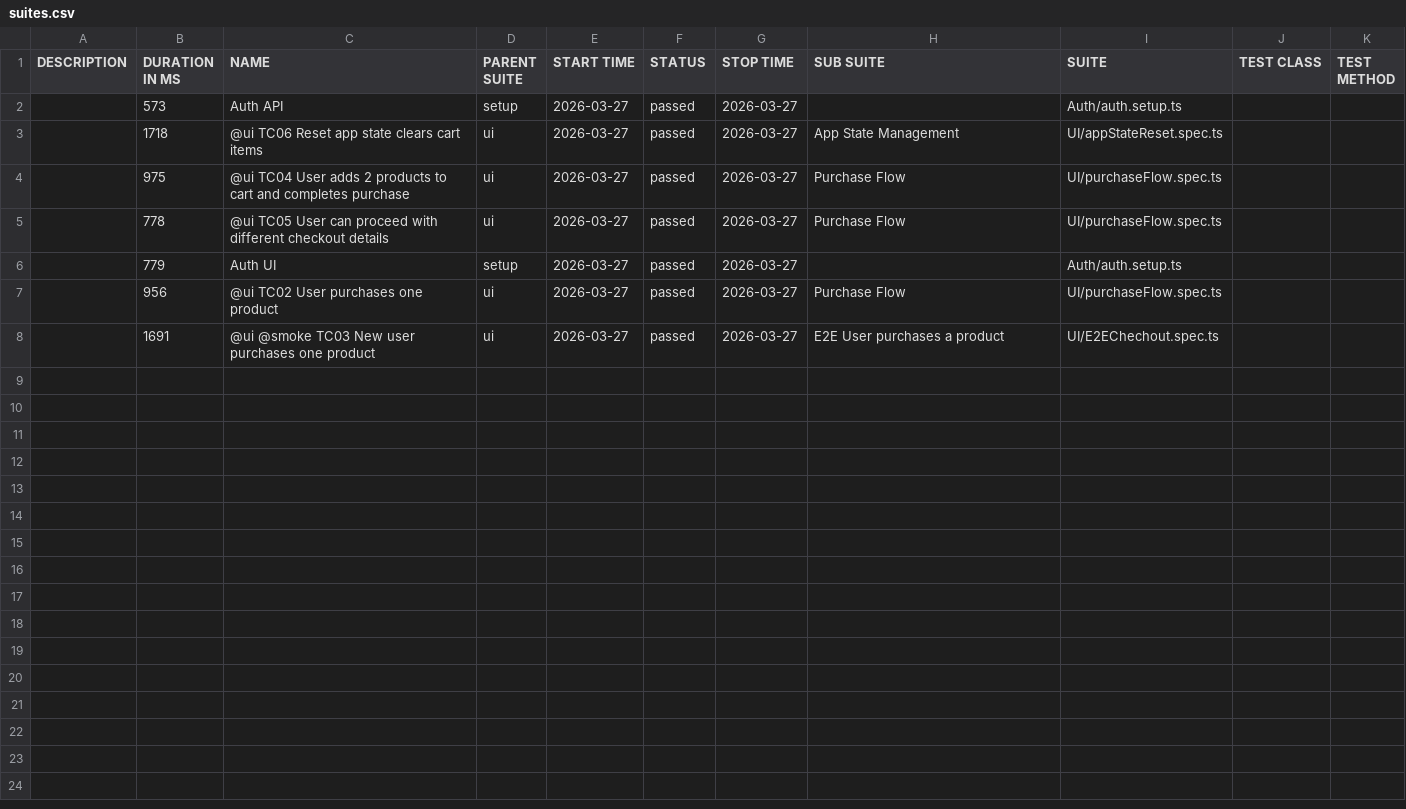
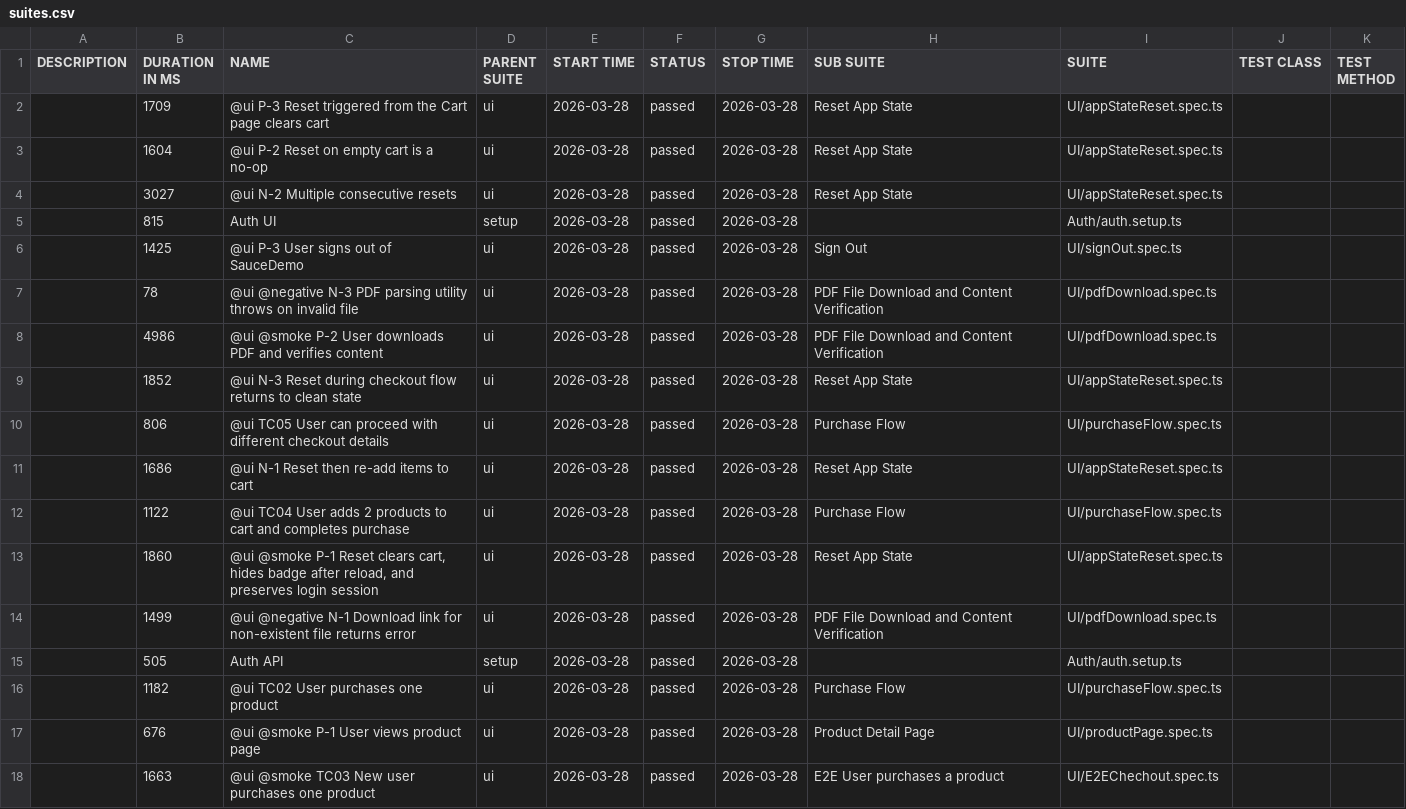
Before and after one commit to dkalashnyk/demo, a CSV file: ui/data/suites.csv, drawn as a sheet.

```diff
--- a/ui/data/suites.csv
+++ b/ui/data/suites.csv
@@ -1,8 +1,18 @@
 "DESCRIPTION","DURATION IN MS","NAME","PARENT SUITE","START TIME","STATUS","STOP TIME","SUB SUITE","SUITE","TEST CLASS","TEST METHOD"
-"","573","Auth API","setup","2026-03-27","passed","2026-03-27","","Auth/auth.setup.ts","",""
-"","1718","@ui TC06 Reset app state clears cart items","ui","2026-03-27","passed","2026-03-27","App State Management","UI/appStateReset.spec.ts","",""
-"","975","@ui TC04 User adds 2 products to cart and completes purchase","ui","2026-03-27","passed","2026-03-27","Purchase Flow","UI/purchaseFlow.spec.ts","",""
-"","778","@ui TC05 User can proceed with different checkout details","ui","2026-03-27","passed","2026-03-27","Purchase Flow","UI/purchaseFlow.spec.ts","",""
-"","779","Auth UI","setup","2026-03-27","passed","2026-03-27","","Auth/auth.setup.ts","",""
-"","956","@ui TC02 User purchases one product","ui","2026-03-27","passed","2026-03-27","Purchase Flow","UI/purchaseFlow.spec.ts","",""
-"","1691","@ui @smoke TC03 New user purchases one product","ui","2026-03-27","passed","2026-03-27","E2E User purchases a product","UI/E2EChechout.spec.ts","",""
+"","1709","@ui P-3 Reset triggered from the Cart page clears cart","ui","2026-03-28","passed","2026-03-28","Reset App State","UI/appStateReset.spec.ts","",""
+"","1604","@ui P-2 Reset on empty cart is a no-op","ui","2026-03-28","passed","2026-03-28","Reset App State","UI/appStateReset.spec.ts","",""
+"","3027","@ui N-2 Multiple consecutive resets","ui","2026-03-28","passed","2026-03-28","Reset App State","UI/appStateReset.spec.ts","",""
+"","815","Auth UI","setup","2026-03-28","passed","2026-03-28","","Auth/auth.setup.ts","",""
+"","1425","@ui P-3 User signs out of SauceDemo","ui","2026-03-28","passed","2026-03-28","Sign Out","UI/signOut.spec.ts","",""
+"","78","@ui @negative N-3 PDF parsing utility throws on invalid file","ui","2026-03-28","passed","2026-03-28","PDF File Download and Content Verification","UI/pdfDownload.spec.ts","",""
+"","4986","@ui @smoke P-2 User downloads PDF and verifies content","ui","2026-03-28","passed","2026-03-28","PDF File Download and Content Verification","UI/pdfDownload.spec.ts","",""
+"","1852","@ui N-3 Reset during checkout flow returns to clean state","ui","2026-03-28","passed","2026-03-28","Reset App State","UI/appStateReset.spec.ts","",""
+"","806","@ui TC05 User can proceed with different checkout details","ui","2026-03-28","passed","2026-03-28","Purchase Flow","UI/purchaseFlow.spec.ts","",""
+"","1686","@ui N-1 Reset then re-add items to cart","ui","2026-03-28","passed","2026-03-28","Reset App State","UI/appStateReset.spec.ts","",""
+"","1122","@ui TC04 User adds 2 products to cart and completes purchase","ui","2026-03-28","passed","2026-03-28","Purchase Flow","UI/purchaseFlow.spec.ts","",""
+"","1860","@ui @smoke P-1 Reset clears cart, hides badge after reload, and preserves login session","ui","2026-03-28","passed","2026-03-28","Reset App State","UI/appStateReset.spec.ts","",""
+"","1499","@ui @negative N-1 Download link for non-existent file returns error","ui","2026-03-28","passed","2026-03-28","PDF File Download and Content Verification","UI/pdfDownload.spec.ts","",""
+"","505","Auth API","setup","2026-03-28","passed","2026-03-28","","Auth/auth.setup.ts","",""
+"","1182","@ui TC02 User purchases one product","ui","2026-03-28","passed","2026-03-28","Purchase Flow","UI/purchaseFlow.spec.ts","",""
+"","676","@ui @smoke P-1 User views product page","ui","2026-03-28","passed","2026-03-28","Product Detail Page","UI/productPage.spec.ts","",""
+"","1663","@ui @smoke TC03 New user purchases one product","ui","2026-03-28","passed","2026-03-28","E2E User purchases a product","UI/E2EChechout.spec.ts","",""
```
Also changed, not shown: 55 other files.
